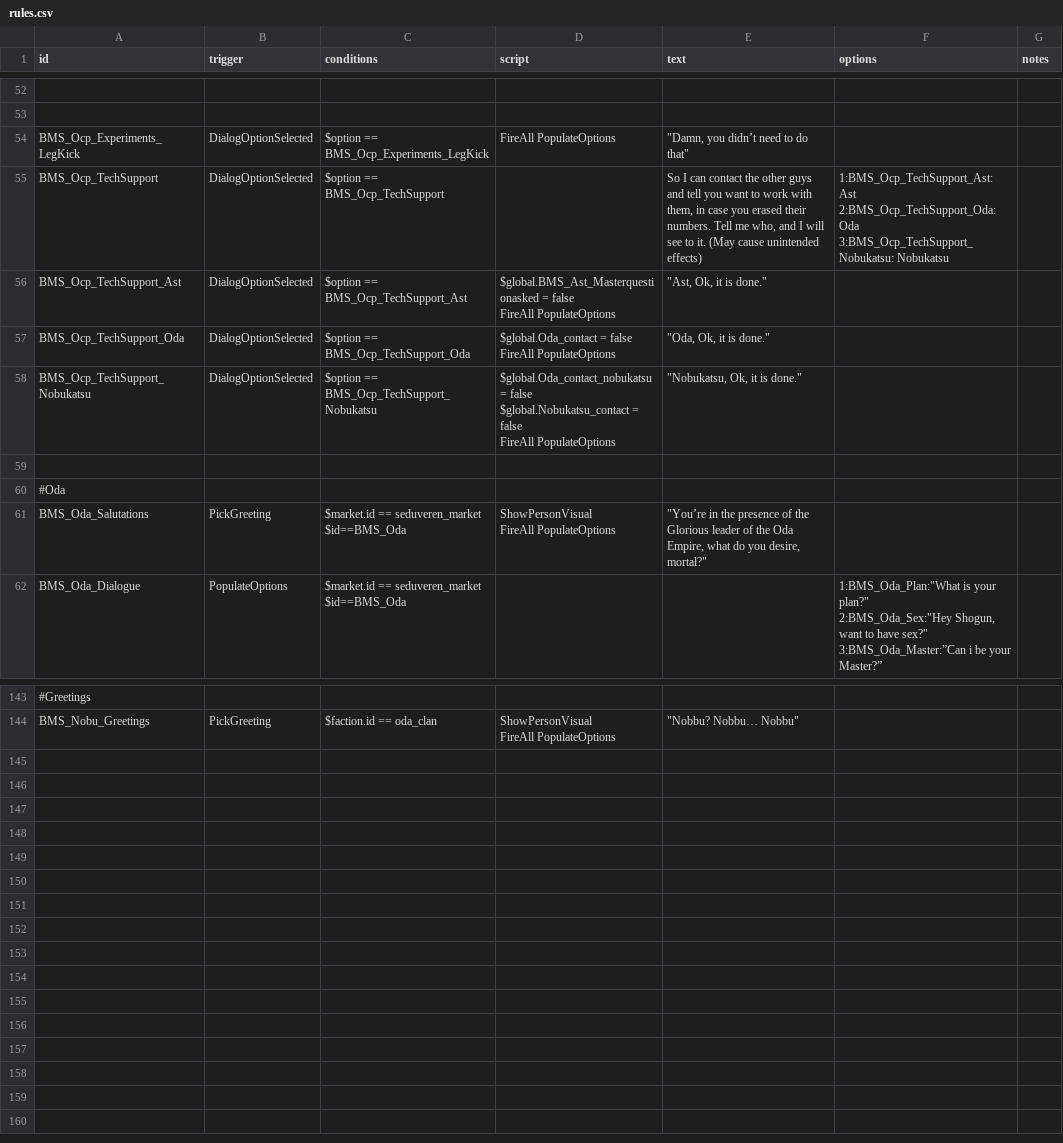
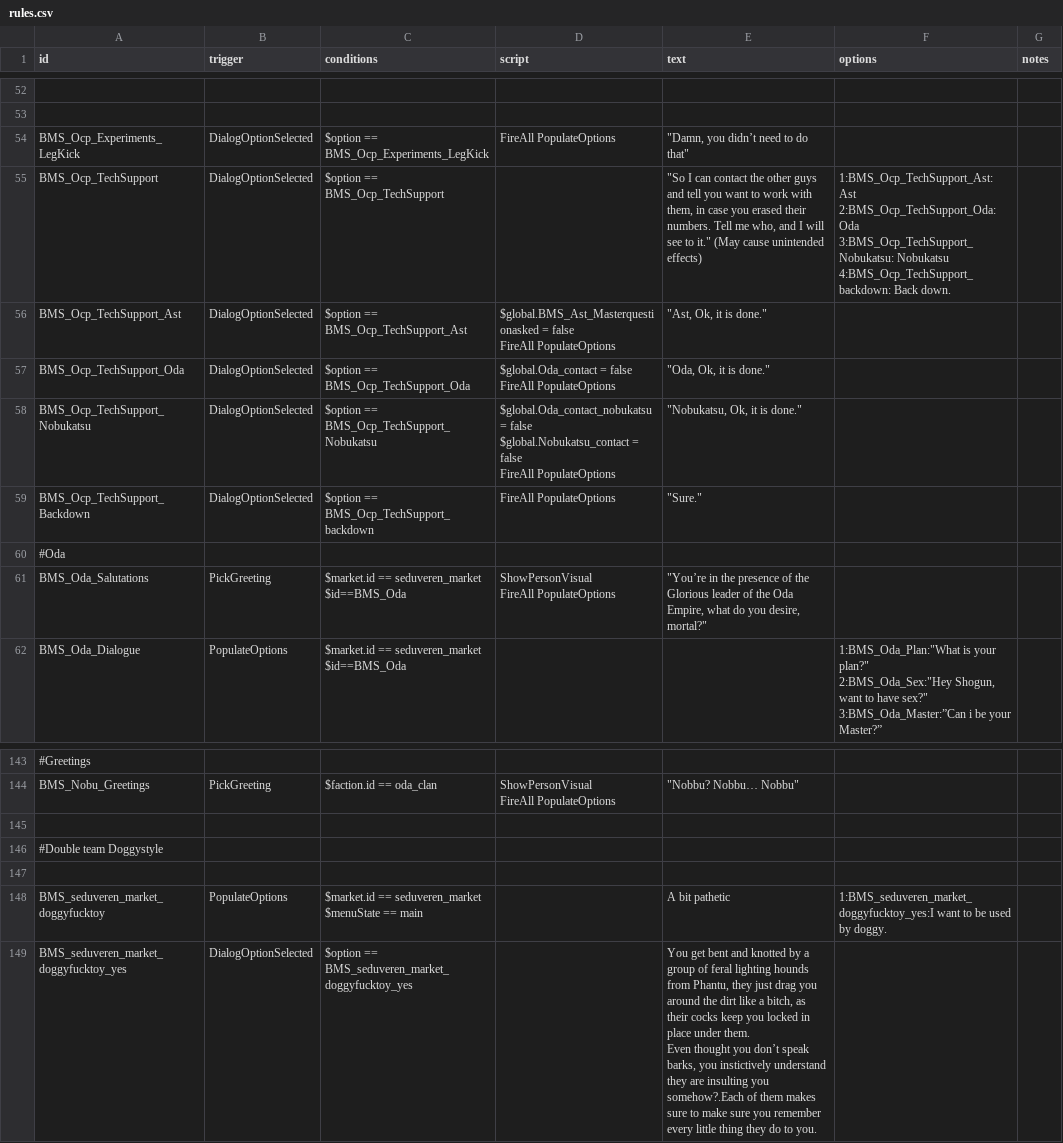
Before and after one commit to OcapNese/bluemoon-starsectormod, a CSV file: Blue Moon State/data/campaign/rules.csv, drawn as a sheet; only a part is shown, gaps mark what is left out; ↵ is a line break in a cell; the diff names each change by its address in the sheet, - before the commit and + after, or states it on an @@ line.

Commit message:
Add files via upload

```diff
--- a/Blue Moon State/data/campaign/rules.csv
+++ b/Blue Moon State/data/campaign/rules.csv
-E55 (text): So I can contact the other guys and tell you want to work with them, in case you erased their numbers. Tell me who, and I will see to it. (May cause…
+E55 (text): "So I can contact the other guys and tell you want to work with them, in case you erased their numbers. Tell me who, and I will see to it." (May cause…
-F55 (options): …3:BMS_Ocp_TechSupport_Nobukatsu: Nobukatsu
+F55 (options): …3:BMS_Ocp_TechSupport_Nobukatsu: Nobukatsu ↵ 4:BMS_Ocp_TechSupport_backdown: Back down.
-row 59: (empty)
+row 59: BMS_Ocp_TechSupport_Backdown | DialogOptionSelected | $option == BMS_Ocp_TechSupport_backdown | FireAll PopulateOptions | "Sure."
+row 145: (empty)
+row 146: #Double team Doggystyle
+row 147: (empty)
+row 148: BMS_seduveren_market_doggyfucktoy | PopulateOptions | $market.id == seduveren_market ↵ $menuState == main |  | A bit pathetic | 1:BMS_seduveren_market_doggyfucktoy_yes:I want to be used by doggy.
+row 149: BMS_seduveren_market_doggyfucktoy_yes | DialogOptionSelected | $option == BMS_seduveren_market_doggyfucktoy_yes |  | You get bent and knotted by a group of feral lighting hounds from Phantu, they just drag you around the dirt like a bitch, as their cocks keep you locked in place under them. ↵ Even thought you don’t speak barks, you instictively understand they are insulting you somehow?.Each of them makes sure to make sure you remember every little thing they do to you.
```
